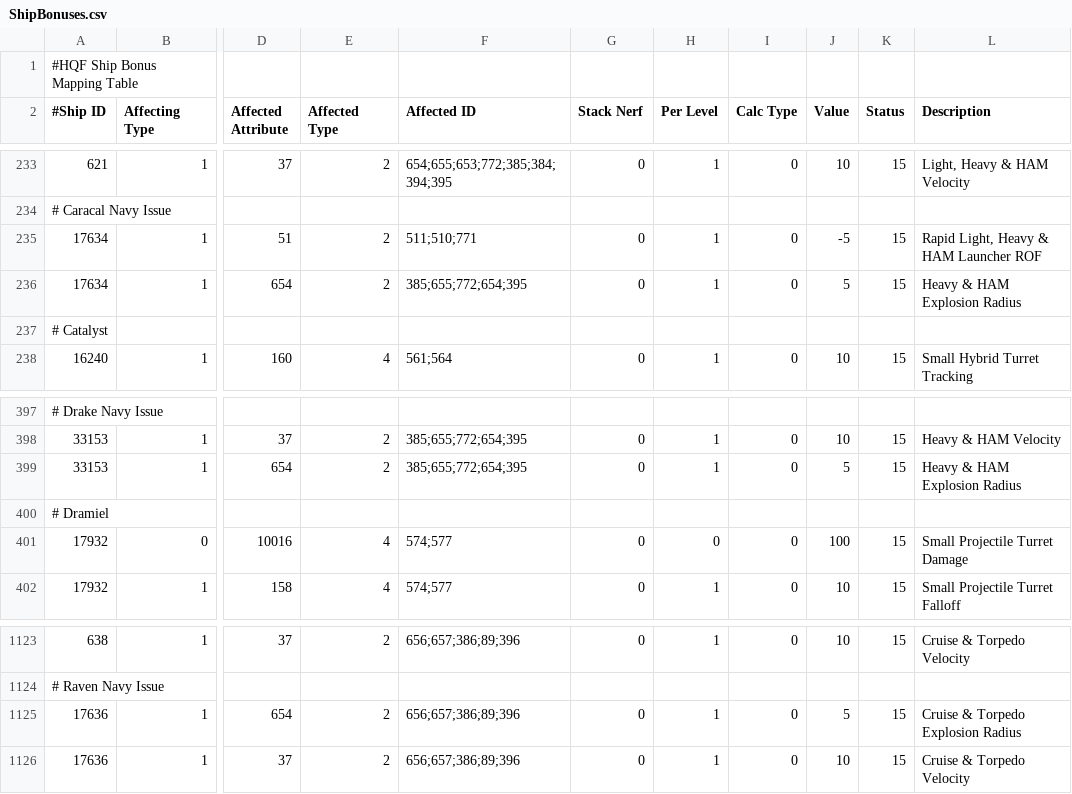
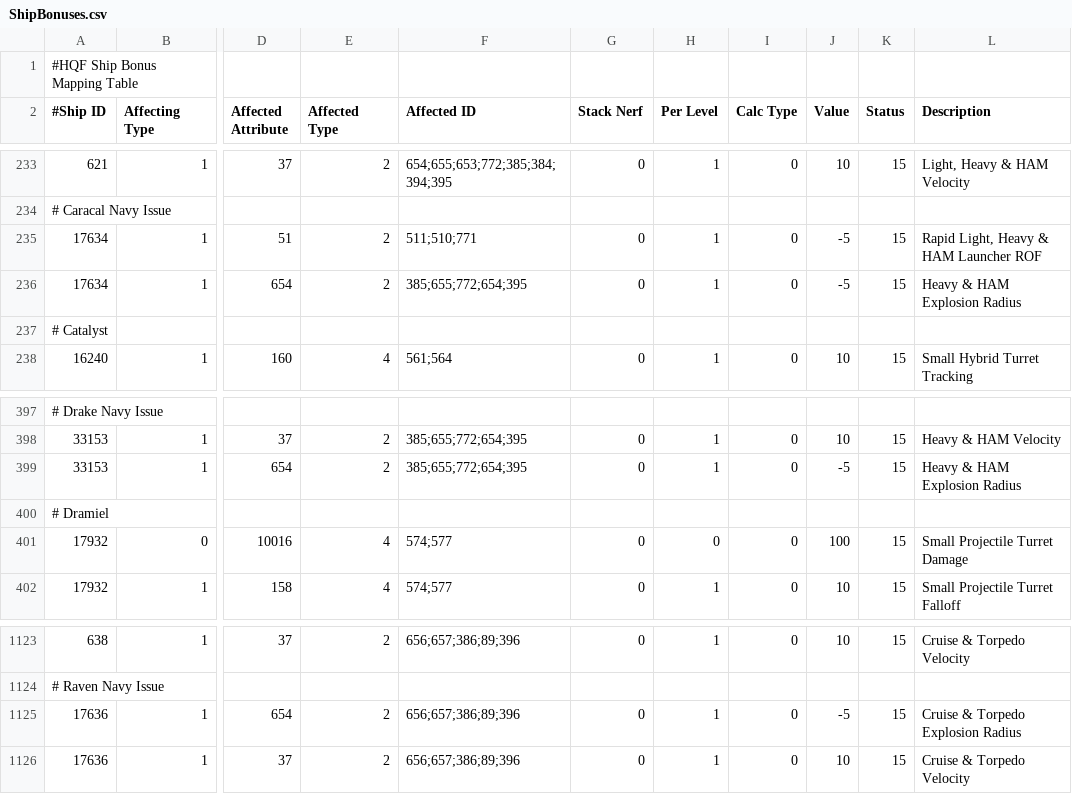
Before and after one commit to kmainyu/EveHQ, a CSV file: EveHQ.HQF/Resources/ShipBonuses.csv, drawn as a sheet; only a part is shown, gaps mark what is left out; the diff names each change by its address in the sheet, - before the commit and + after, or states it on an @@ line.

Commit message:
HQF: Fix for EVEHQ-136: Fixed explosion radius bonuses on Caldari Navy ships

```diff
--- a/EveHQ.HQF/Resources/ShipBonuses.csv
+++ b/EveHQ.HQF/Resources/ShipBonuses.csv
-J236 (Value): 5
+J236 (Value): -5
-J399 (Value): 5
+J399 (Value): -5
-J1125 (Value): 5
+J1125 (Value): -5
```
